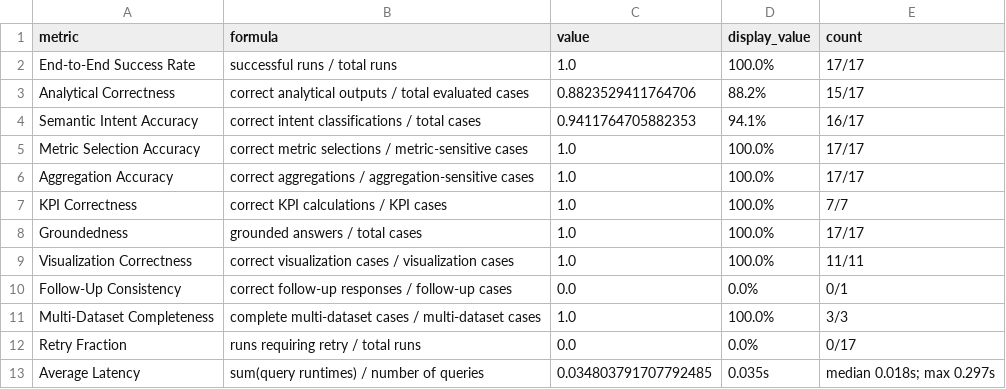
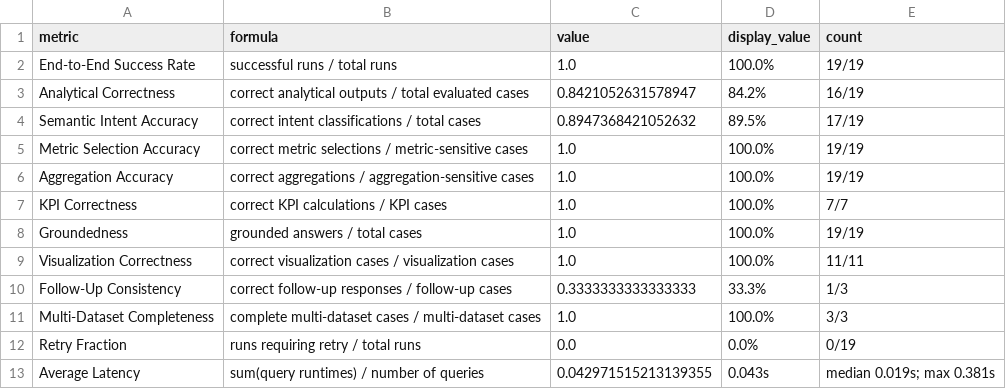
Before and after one commit to mile888/analytica, a CSV file: docs/evaluation_outputs/summary_metrics.csv, drawn as a sheet.

```diff
--- a/docs/evaluation_outputs/summary_metrics.csv
+++ b/docs/evaluation_outputs/summary_metrics.csv
@@ -1,13 +1,13 @@
 metric,formula,value,display_value,count
-End-to-End Success Rate,successful runs / total runs,1.0,100.0%,17/17
-Analytical Correctness,correct analytical outputs / total evaluated cases,0.8823529411764706,88.2%,15/17
-Semantic Intent Accuracy,correct intent classifications / total cases,0.9411764705882353,94.1%,16/17
-Metric Selection Accuracy,correct metric selections / metric-sensitive cases,1.0,100.0%,17/17
-Aggregation Accuracy,correct aggregations / aggregation-sensitive cases,1.0,100.0%,17/17
+End-to-End Success Rate,successful runs / total runs,1.0,100.0%,19/19
+Analytical Correctness,correct analytical outputs / total evaluated cases,0.8421052631578947,84.2%,16/19
+Semantic Intent Accuracy,correct intent classifications / total cases,0.8947368421052632,89.5%,17/19
+Metric Selection Accuracy,correct metric selections / metric-sensitive cases,1.0,100.0%,19/19
+Aggregation Accuracy,correct aggregations / aggregation-sensitive cases,1.0,100.0%,19/19
 KPI Correctness,correct KPI calculations / KPI cases,1.0,100.0%,7/7
-Groundedness,grounded answers / total cases,1.0,100.0%,17/17
+Groundedness,grounded answers / total cases,1.0,100.0%,19/19
 Visualization Correctness,correct visualization cases / visualization cases,1.0,100.0%,11/11
-Follow-Up Consistency,correct follow-up responses / follow-up cases,0.0,0.0%,0/1
+Follow-Up Consistency,correct follow-up responses / follow-up cases,0.3333333333333333,33.3%,1/3
 Multi-Dataset Completeness,complete multi-dataset cases / multi-dataset cases,1.0,100.0%,3/3
-Retry Fraction,runs requiring retry / total runs,0.0,0.0%,0/17
-Average Latency,sum(query runtimes) / number of queries,0.034803791707792485,0.035s,median 0.018s; max 0.297s
+Retry Fraction,runs requiring retry / total runs,0.0,0.0%,0/19
+Average Latency,sum(query runtimes) / number of queries,0.042971515213139355,0.043s,median 0.019s; max 0.381s
```
Also changed, not shown: docs/evaluation_outputs/benchmark_results.csv, docs/evaluation_outputs/category_breakdown.csv, 25 other files.
